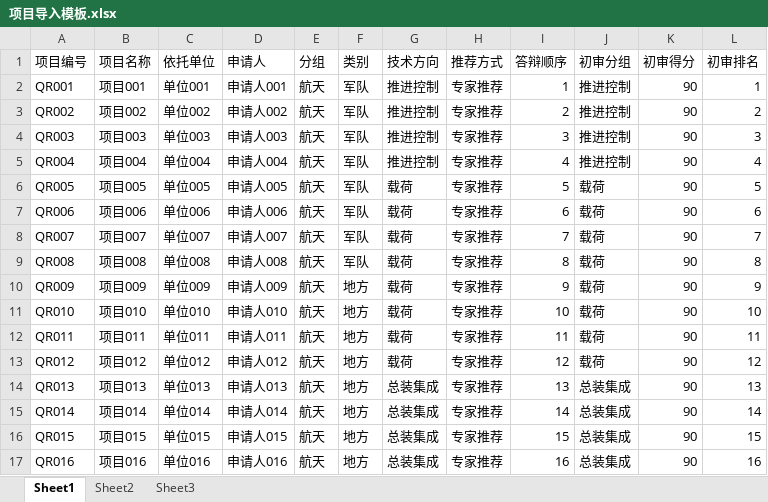
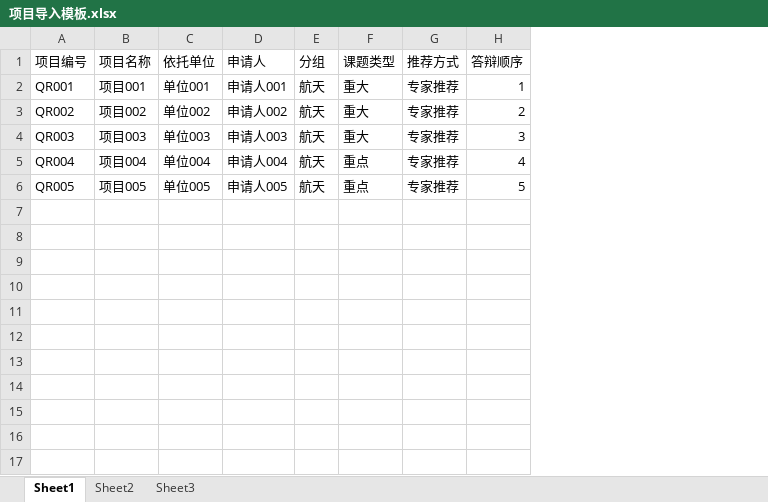
Before and after one commit to chineseconan/jwkjwhuiping, an Excel workbook: 项目导入模板.xlsx, sheet Sheet1, drawn as a sheet; values as stored, in another font and other column widths than the file's, no borders; removed rows and columns are numbered as before the commit, all else as after; the diff names each change by its address in the sheet, - before the commit and + after, or states it on an @@ line.

```diff
--- a/项目导入模板.xlsx (sheet Sheet1)
+++ b/项目导入模板.xlsx (sheet Sheet1)
-column F (类别), rows 2-6: all 军队
-column G (技术方向), rows 2-6: 推进控制 | 推进控制 | 推进控制 | 推进控制 | 载荷
+column F (课题类型), rows 2-6: 重大 | 重大 | 重大 | 重点 | 重点
-column J (初审分组), rows 2-6: 推进控制 | 推进控制 | 推进控制 | 推进控制 | 载荷
-column K (初审得分), rows 2-6: all 90
-column L (初审排名), rows 2-6: 1 | 2 | 3 | 4 | 5
-row 7: QR006 | 项目006 | 单位006 | 申请人006 | 航天 | 军队 | 载荷 | 专家推荐 | 6 | 载荷 | 90 | 6
-row 8: QR007 | 项目007 | 单位007 | 申请人007 | 航天 | 军队 | 载荷 | 专家推荐 | 7 | 载荷 | 90 | 7
-row 9: QR008 | 项目008 | 单位008 | 申请人008 | 航天 | 军队 | 载荷 | 专家推荐 | 8 | 载荷 | 90 | 8
-row 10: QR009 | 项目009 | 单位009 | 申请人009 | 航天 | 地方 | 载荷 | 专家推荐 | 9 | 载荷 | 90 | 9
-row 11: QR010 | 项目010 | 单位010 | 申请人010 | 航天 | 地方 | 载荷 | 专家推荐 | 10 | 载荷 | 90 | 10
-row 12: QR011 | 项目011 | 单位011 | 申请人011 | 航天 | 地方 | 载荷 | 专家推荐 | 11 | 载荷 | 90 | 11
-row 13: QR012 | 项目012 | 单位012 | 申请人012 | 航天 | 地方 | 载荷 | 专家推荐 | 12 | 载荷 | 90 | 12
-row 14: QR013 | 项目013 | 单位013 | 申请人013 | 航天 | 地方 | 总装集成 | 专家推荐 | 13 | 总装集成 | 90 | 13
-row 15: QR014 | 项目014 | 单位014 | 申请人014 | 航天 | 地方 | 总装集成 | 专家推荐 | 14 | 总装集成 | 90 | 14
-row 16: QR015 | 项目015 | 单位015 | 申请人015 | 航天 | 地方 | 总装集成 | 专家推荐 | 15 | 总装集成 | 90 | 15
-row 17: QR016 | 项目016 | 单位016 | 申请人016 | 航天 | 地方 | 总装集成 | 专家推荐 | 16 | 总装集成 | 90 | 16
```
Also changed, not shown: 用户导入模板.xlsx.
